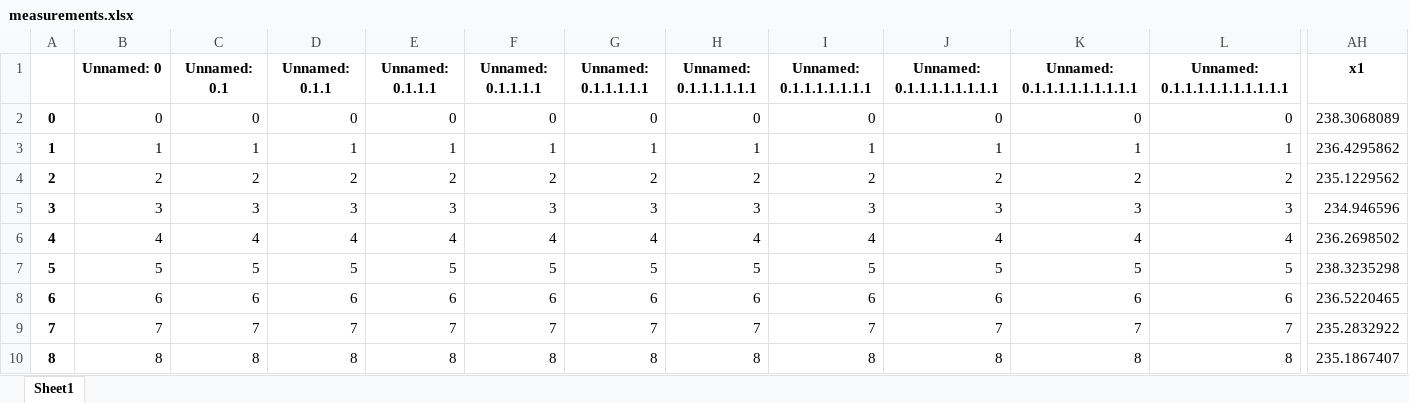
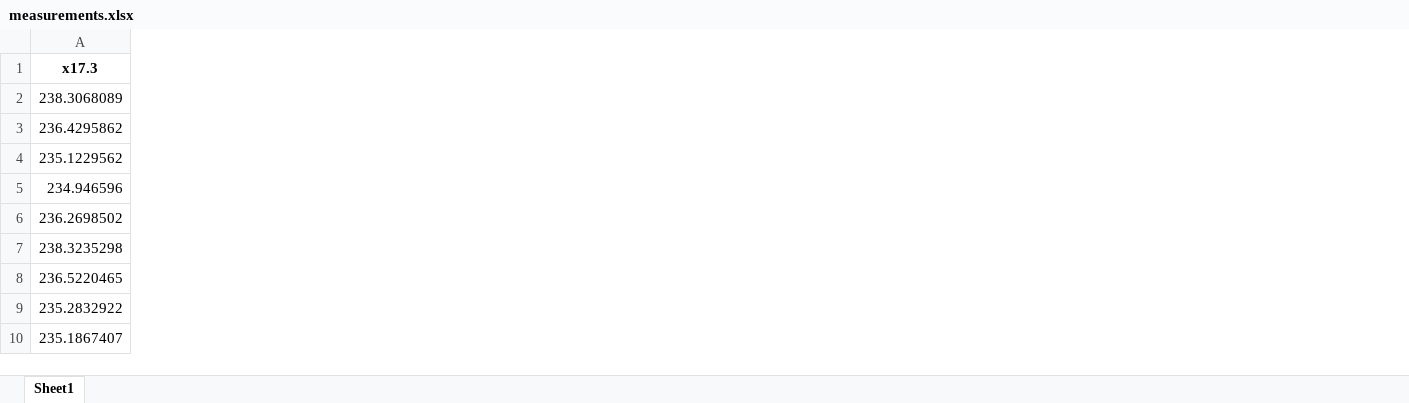
Before and after one commit to oren-gerc/data-analyzer, an Excel workbook: experiment_data/week3/measurements.xlsx, sheet Sheet1, drawn as a sheet; only a part is shown, gaps mark what is left out; values as stored, in another font and other column widths than the file's, no borders; removed rows and columns are numbered as before the commit, all else as after; rows hold the shown columns only; the diff covers the shown part only; the diff names each change by its address in the sheet, - before the commit and + after, or states it on an @@ line.

```diff
--- a/experiment_data/week3/measurements.xlsx (sheet Sheet1)
+++ b/experiment_data/week3/measurements.xlsx (sheet Sheet1)
-column A, rows 2-10: 0 | 1 | 2 | 3 | 4 | 5 | 6 | 7 | 8
-column B, rows 2-10: 0 | 1 | 2 | 3 | 4 | 5 | 6 | 7 | 8
-column C, rows 2-10: 0 | 1 | 2 | 3 | 4 | 5 | 6 | 7 | 8
-column D, rows 2-10: 0 | 1 | 2 | 3 | 4 | 5 | 6 | 7 | 8
-column E, rows 2-10: 0 | 1 | 2 | 3 | 4 | 5 | 6 | 7 | 8
-column F, rows 2-10: 0 | 1 | 2 | 3 | 4 | 5 | 6 | 7 | 8
-column G, rows 2-10: 0 | 1 | 2 | 3 | 4 | 5 | 6 | 7 | 8
-column H, rows 2-10: 0 | 1 | 2 | 3 | 4 | 5 | 6 | 7 | 8
-column I, rows 2-10: 0 | 1 | 2 | 3 | 4 | 5 | 6 | 7 | 8
-column J, rows 2-10: 0 | 1 | 2 | 3 | 4 | 5 | 6 | 7 | 8
-column K, rows 2-10: 0 | 1 | 2 | 3 | 4 | 5 | 6 | 7 | 8
-column L, rows 2-10: 0 | 1 | 2 | 3 | 4 | 5 | 6 | 7 | 8
-row 1:  | Unnamed: 0 | Unnamed: 0.1 | Unnamed: 0.1.1 | Unnamed: 0.1.1.1 | Unnamed: 0.1.1.1.1 | Unnamed: 0.1.1.1.1.1 | Unnamed: 0.1.1.1.1.1.1 | Unnamed: 0.1.1.1.1.1.1.1 | Unnamed: 0.1.1.1.1.1.1.1.1 | Unnamed: 0.1.1.1.1.1.1.1.1.1 | Unnamed: 0.1.1.1.1.1.1.1.1.1.1 | x1
+row 1: x17.3
```
Also changed, not shown: 44 removed columns elsewhere in this sheet, 4 other files.
